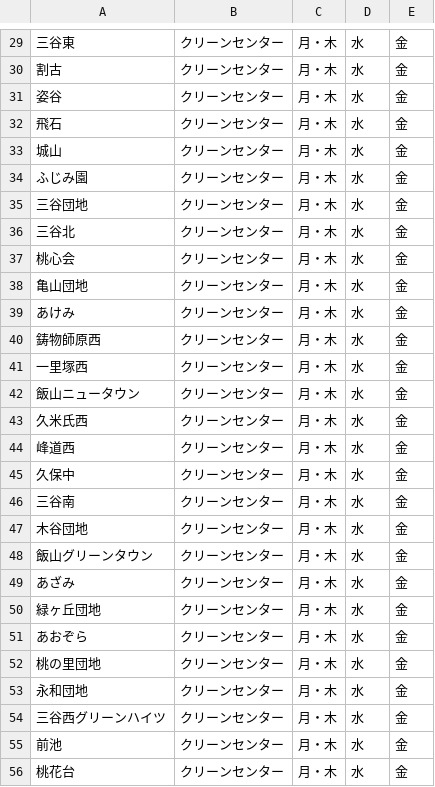
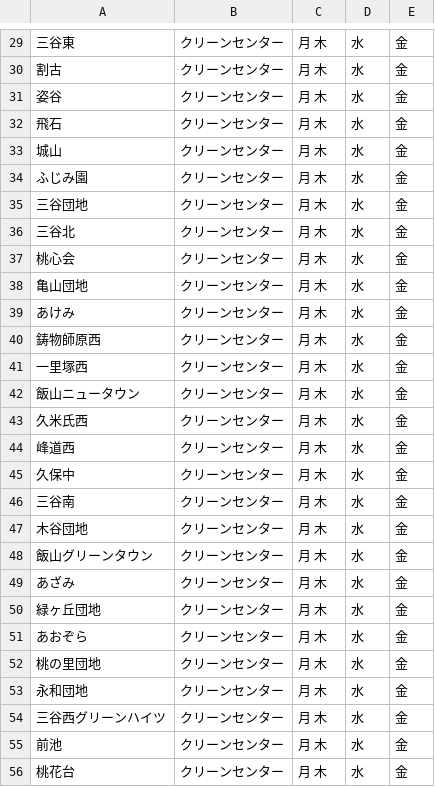
Before and after one commit to kjc5374/5374, a CSV file: data/area_days.csv, drawn as a sheet; only a part is shown, gaps mark what is left out; the diff covers the shown part only.

```diff
--- a/data/area_days.csv
+++ b/data/area_days.csv
@@ -29,28 +29,28 @@
-三谷東,クリーンセンター,月・木,水,金
-割古,クリーンセンター,月・木,水,金
-姿谷,クリーンセンター,月・木,水,金
-飛石,クリーンセンター,月・木,水,金
-城山,クリーンセンター,月・木,水,金
-ふじみ園,クリーンセンター,月・木,水,金
-三谷団地,クリーンセンター,月・木,水,金
-三谷北,クリーンセンター,月・木,水,金
-桃心会,クリーンセンター,月・木,水,金
-亀山団地,クリーンセンター,月・木,水,金
-あけみ,クリーンセンター,月・木,水,金
-鋳物師原西,クリーンセンター,月・木,水,金
-一里塚西,クリーンセンター,月・木,水,金
-飯山ニュータウン,クリーンセンター,月・木,水,金
-久米氏西,クリーンセンター,月・木,水,金
-峰道西,クリーンセンター,月・木,水,金
-久保中,クリーンセンター,月・木,水,金
-三谷南,クリーンセンター,月・木,水,金
-木谷団地,クリーンセンター,月・木,水,金
-飯山グリーンタウン,クリーンセンター,月・木,水,金
-あざみ,クリーンセンター,月・木,水,金
-緑ヶ丘団地,クリーンセンター,月・木,水,金
-あおぞら,クリーンセンター,月・木,水,金
-桃の里団地,クリーンセンター,月・木,水,金
-永和団地,クリーンセンター,月・木,水,金
-三谷西グリーンハイツ,クリーンセンター,月・木,水,金
-前池,クリーンセンター,月・木,水,金
-桃花台,クリーンセンター,月・木,水,金
+三谷東,クリーンセンター,月 木,水,金
+割古,クリーンセンター,月 木,水,金
+姿谷,クリーンセンター,月 木,水,金
+飛石,クリーンセンター,月 木,水,金
+城山,クリーンセンター,月 木,水,金
+ふじみ園,クリーンセンター,月 木,水,金
+三谷団地,クリーンセンター,月 木,水,金
+三谷北,クリーンセンター,月 木,水,金
+桃心会,クリーンセンター,月 木,水,金
+亀山団地,クリーンセンター,月 木,水,金
+あけみ,クリーンセンター,月 木,水,金
+鋳物師原西,クリーンセンター,月 木,水,金
+一里塚西,クリーンセンター,月 木,水,金
+飯山ニュータウン,クリーンセンター,月 木,水,金
+久米氏西,クリーンセンター,月 木,水,金
+峰道西,クリーンセンター,月 木,水,金
+久保中,クリーンセンター,月 木,水,金
+三谷南,クリーンセンター,月 木,水,金
+木谷団地,クリーンセンター,月 木,水,金
+飯山グリーンタウン,クリーンセンター,月 木,水,金
+あざみ,クリーンセンター,月 木,水,金
+緑ヶ丘団地,クリーンセンター,月 木,水,金
+あおぞら,クリーンセンター,月 木,水,金
+桃の里団地,クリーンセンター,月 木,水,金
+永和団地,クリーンセンター,月 木,水,金
+三谷西グリーンハイツ,クリーンセンター,月 木,水,金
+前池,クリーンセンター,月 木,水,金
+桃花台,クリーンセンター,月 木,水,金
```
Also changed, not shown: 74 edited cells elsewhere in this file.
